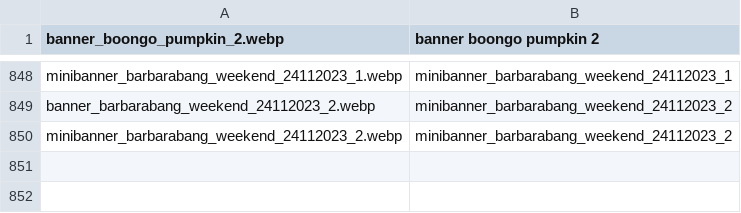
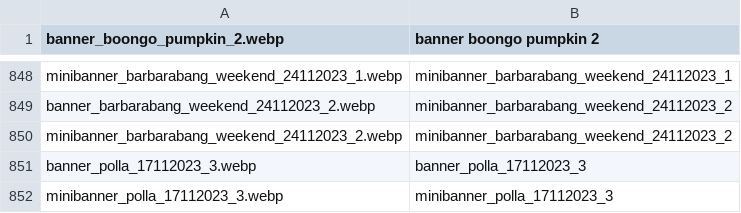
Before and after one commit to tecnodata2015/slots, a CSV file: banners.csv, drawn as a sheet; only a part is shown, gaps mark what is left out; the diff names each change by its address in the sheet, - before the commit and + after, or states it on an @@ line.

Commit message:
actualizacion banners polla

```diff
--- a/banners.csv
+++ b/banners.csv
+row 851: banner_polla_17112023_3.webp | banner_polla_17112023_3
+row 852: minibanner_polla_17112023_3.webp | minibanner_polla_17112023_3
```
Also changed, not shown: 2 other files.
